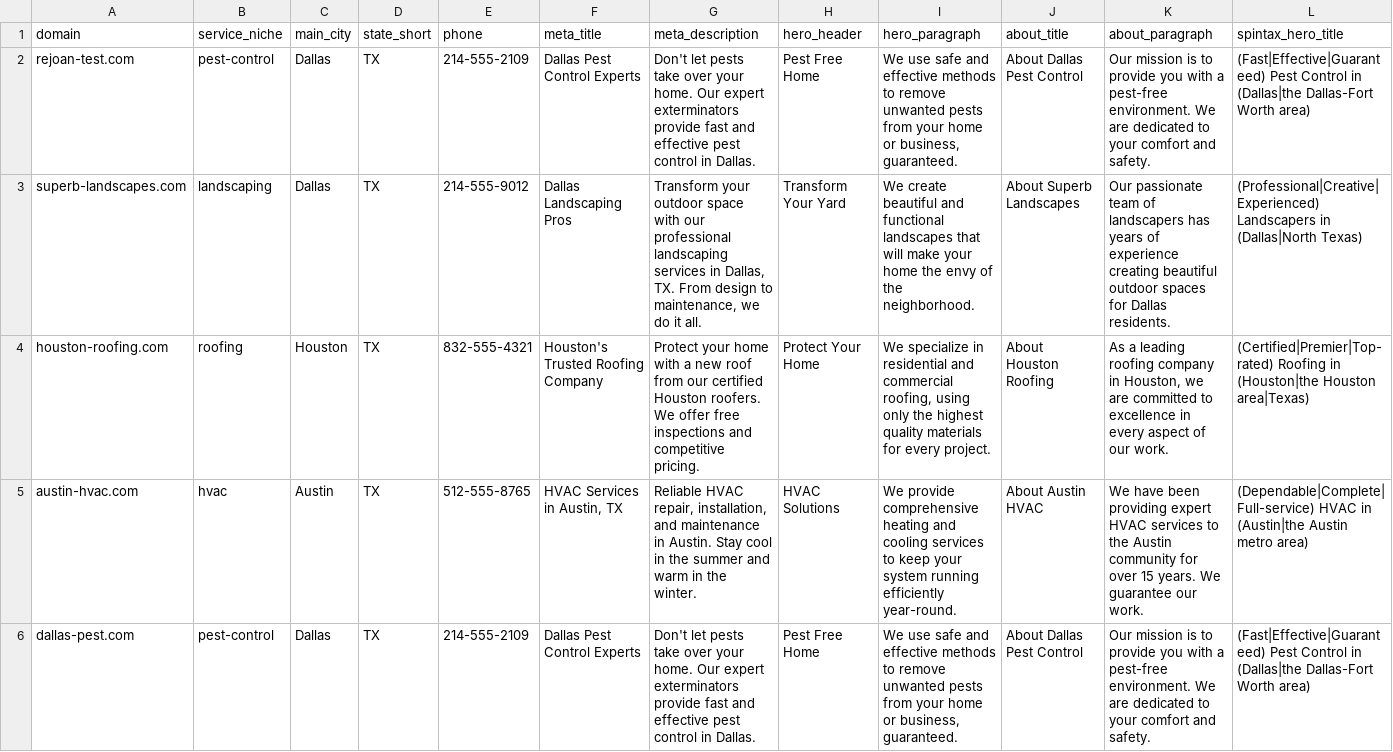
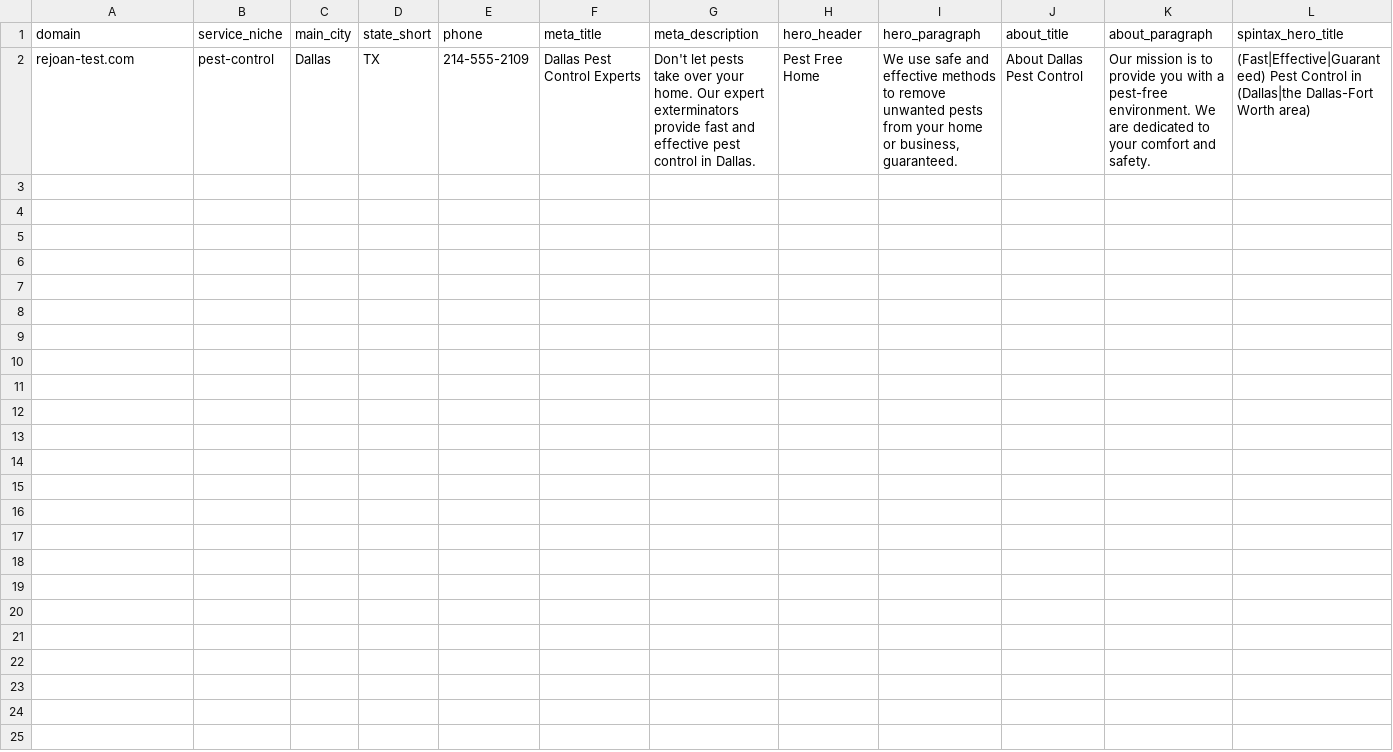
Before and after one commit to rejoan121615/website-generator, a CSV file: data/websites.csv, drawn as a sheet; only a part is shown; rows hold the shown columns only; the diff covers the shown part only; the diff names each change by its address in the sheet, - before the commit and + after, or states it on an @@ line.

Commit message:
replaced with spintax in baseFrontend package

```diff
--- a/data/websites.csv
+++ b/data/websites.csv
-row 3: superb-landscapes.com | landscaping | Dallas | TX | 214-555-9012 | Dallas Landscaping Pros | Transform your outdoor space with our professional landscaping services in Dallas, TX. From design to maintenance, we do it all. | Transform Your Yard | We create beautiful and functional landscapes that will make your home the envy of the neighborhood. | About Superb Landscapes | Our passionate team of landscapers has years of experience creating beautiful outdoor spaces for Dallas residents. | (Professional|Creative|Experienced) Landscapers in (Dallas|North Texas)
-row 4: houston-roofing.com | roofing | Houston | TX | 832-555-4321 | Houston's Trusted Roofing Company | Protect your home with a new roof from our certified Houston roofers. We offer free inspections and competitive pricing. | Protect Your Home | We specialize in residential and commercial roofing, using only the highest quality materials for every project. | About Houston Roofing | As a leading roofing company in Houston, we are committed to excellence in every aspect of our work. | (Certified|Premier|Top-rated) Roofing in (Houston|the Houston area|Texas)
-row 5: austin-hvac.com | hvac | Austin | TX | 512-555-8765 | HVAC Services in Austin, TX | Reliable HVAC repair, installation, and maintenance in Austin. Stay cool in the summer and warm in the winter. | HVAC Solutions | We provide comprehensive heating and cooling services to keep your system running efficiently year-round. | About Austin HVAC | We have been providing expert HVAC services to the Austin community for over 15 years. We guarantee our work. | (Dependable|Complete|Full-service) HVAC in (Austin|the Austin metro area)
-row 6: dallas-pest.com | pest-control | Dallas | TX | 214-555-2109 | Dallas Pest Control Experts | Don't let pests take over your home. Our expert exterminators provide fast and effective pest control in Dallas. | Pest Free Home | We use safe and effective methods to remove unwanted pests from your home or business, guaranteed. | About Dallas Pest Control | Our mission is to provide you with a pest-free environment. We are dedicated to your comfort and safety. | (Fast|Effective|Guaranteed) Pest Control in (Dallas|the Dallas-Fort Worth area)
```
Also changed, not shown: 4 removed rows elsewhere in this file, 23 other files.
